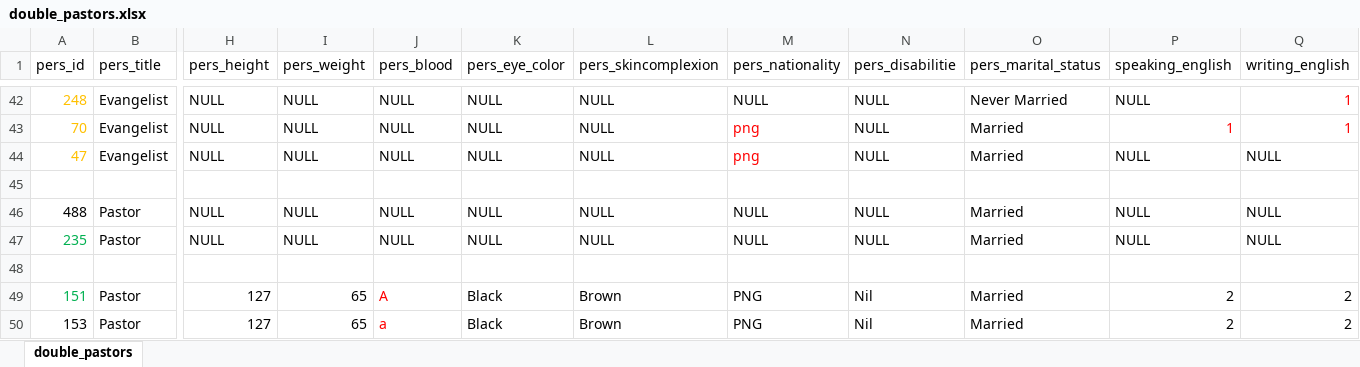
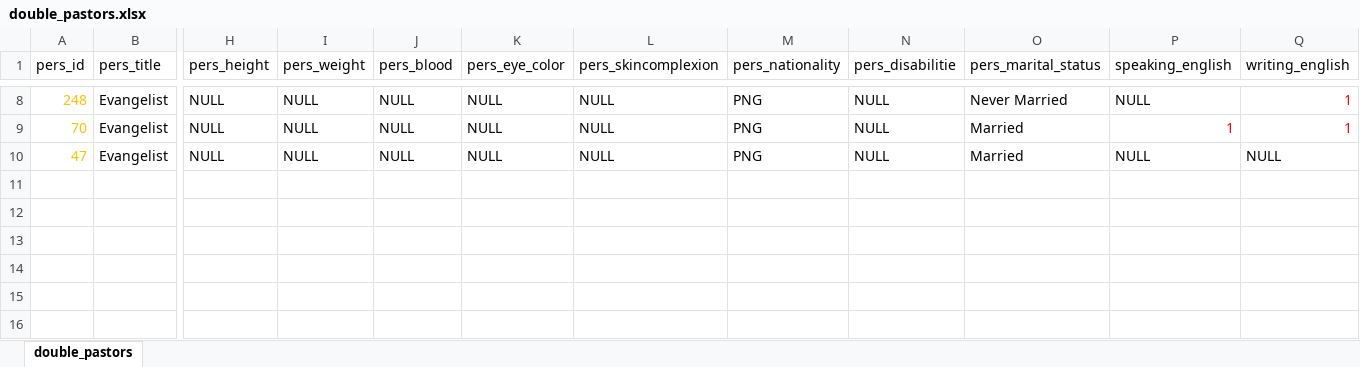
Before and after one commit to miwohlf-dot/elc-database, an Excel workbook: deliverables/database scripts/double_pastors.xlsx, sheet double_pastors, drawn as a sheet; only a part is shown, gaps mark what is left out; values as stored, in another font and other column widths than the file's, no borders; removed rows and columns are numbered as before the commit, all else as after; rows hold the shown columns only; the diff covers the shown part only; the diff names each change by its address in the sheet, - before the commit and + after, or states it on an @@ line.

```diff
--- a/deliverables/database scripts/double_pastors.xlsx (sheet double_pastors)
+++ b/deliverables/database scripts/double_pastors.xlsx (sheet double_pastors)
-M8 (pers_nationality): NULL
+M8 (pers_nationality): PNG
-M9:M10 (pers_nationality): png
+M9:M10 (pers_nationality): PNG
-M9:M10 text colour: #FF0000
+M9:M10 text colour: black
-row 45: (empty)
-row 46: 488 | Pastor | NULL | NULL | NULL | NULL | NULL | NULL | NULL | Married | NULL | NULL
-row 47: 235 | Pastor | NULL | NULL | NULL | NULL | NULL | NULL | NULL | Married | NULL | NULL
-row 48: (empty)
-row 49: 151 | Pastor | 127 | 65 | A | Black | Brown | PNG | Nil | Married | 2 | 2
-row 50: 153 | Pastor | 127 | 65 | a | Black | Brown | PNG | Nil | Married | 2 | 2
```
Also changed, not shown: 34 removed rows, 8 edited cells and cell formats elsewhere in this sheet, hidden cells, 3 other files.
